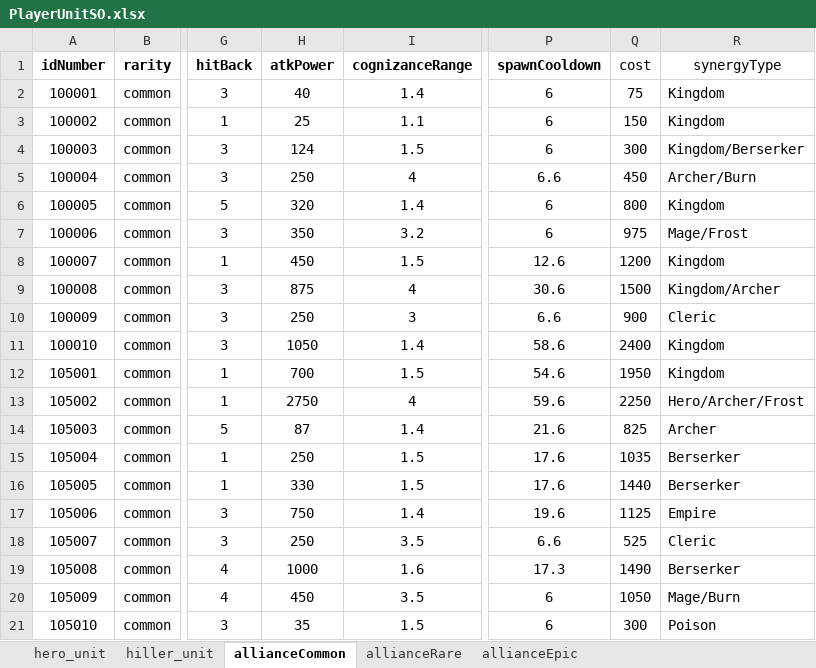
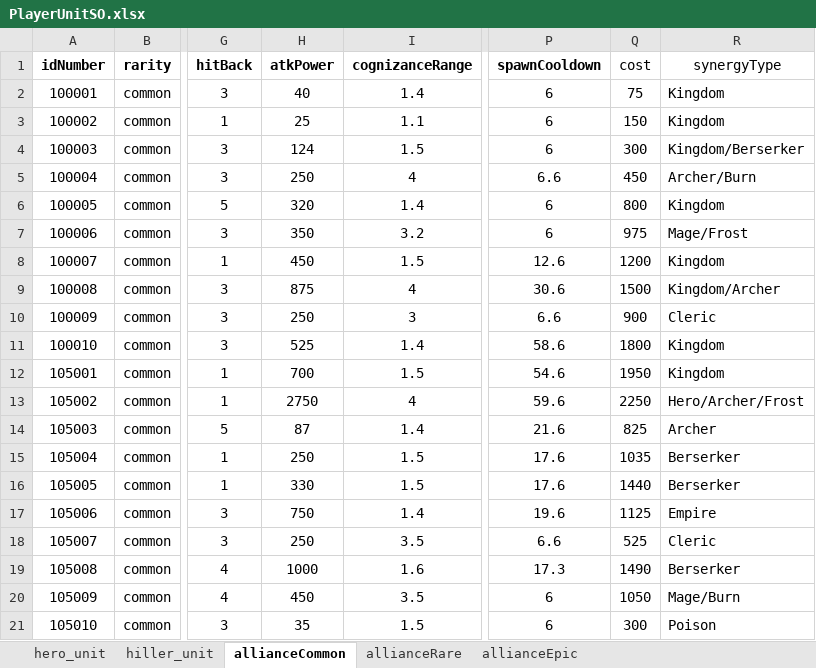
Before and after one commit to gyro1515/TeamProject_CheerUpMyHero, an Excel workbook: Assets/Excel/PlayerUnitSO.xlsx, sheet allianceCommon, drawn as a sheet; only a part is shown, gaps mark what is left out; values as stored, in another font and other column widths than the file's, no borders; the diff names each change by its address in the sheet, - before the commit and + after, or states it on an @@ line.

```diff
--- a/Assets/Excel/PlayerUnitSO.xlsx (sheet allianceCommon)
+++ b/Assets/Excel/PlayerUnitSO.xlsx (sheet allianceCommon)
-H11 (atkPower): 1050
+H11 (atkPower): 525
-Q11 (cost): 2400
+Q11 (cost): 1800
```
Also changed, not shown: Assets/Excel/StageRewardSO.xlsx, 23 other files.
